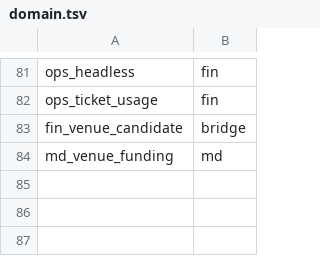
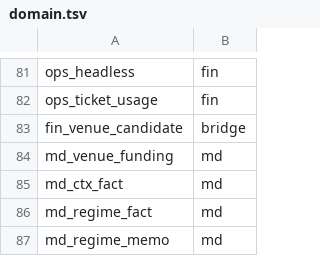
Before and after one commit to myfxlogs/o, a TSV file: migrations/domain.tsv, drawn as a sheet; only a part is shown, gaps mark what is left out; the diff names each change by its address in the sheet, - before the commit and + after, or states it on an @@ line.

```diff
--- a/migrations/domain.tsv
+++ b/migrations/domain.tsv
+row 85: md_ctx_fact | md
+row 86: md_regime_fact | md
+row 87: md_regime_memo | md
```
Also changed, not shown: 10 other files.
